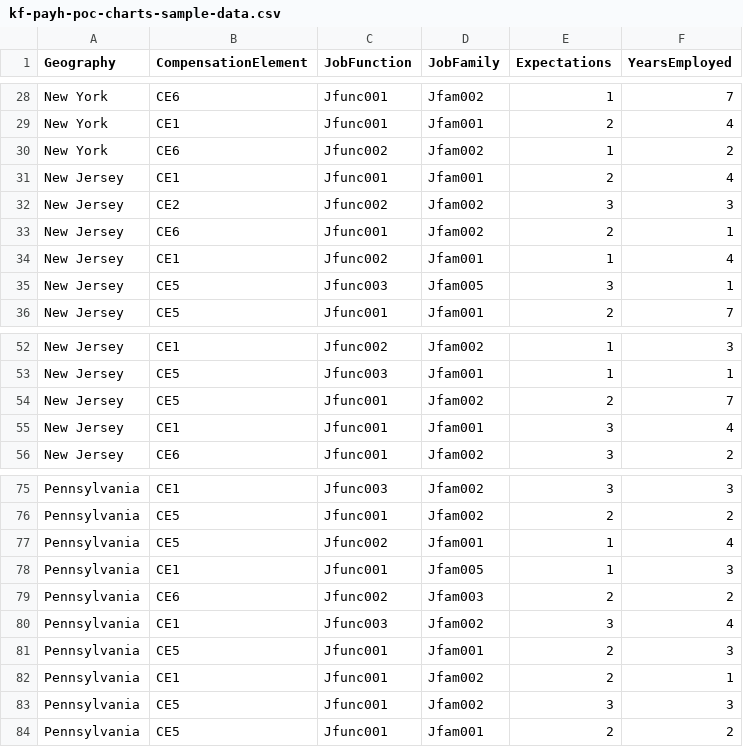
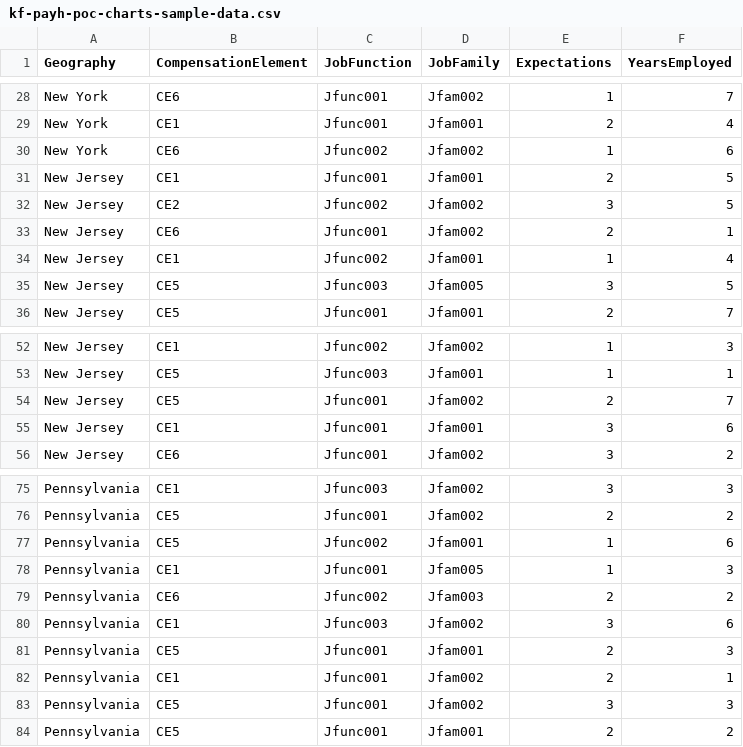
Before and after one commit to rkemathew/charts-lib-eval, a CSV file: high-charts/src/assets/kf-payh-poc-charts-sample-data.csv, drawn as a sheet; only a part is shown, gaps mark what is left out; the diff covers the shown part only.

```diff
--- a/high-charts/src/assets/kf-payh-poc-charts-sample-data.csv
+++ b/high-charts/src/assets/kf-payh-poc-charts-sample-data.csv
@@ -29,8 +29,8 @@ New York,CE6,Jfunc001,Jfam002,1,7
 New York,CE1,Jfunc001,Jfam001,2,4
-New York,CE6,Jfunc002,Jfam002,1,2
-New Jersey,CE1,Jfunc001,Jfam001,2,4
-New Jersey,CE2,Jfunc002,Jfam002,3,3
+New York,CE6,Jfunc002,Jfam002,1,6
+New Jersey,CE1,Jfunc001,Jfam001,2,5
+New Jersey,CE2,Jfunc002,Jfam002,3,5
 New Jersey,CE6,Jfunc001,Jfam002,2,1
 New Jersey,CE1,Jfunc002,Jfam001,1,4
-New Jersey,CE5,Jfunc003,Jfam005,3,1
+New Jersey,CE5,Jfunc003,Jfam005,3,5
 New Jersey,CE5,Jfunc001,Jfam001,2,7
@@ -54,3 +54,3 @@ New Jersey,CE5,Jfunc003,Jfam001,1,1
 New Jersey,CE5,Jfunc001,Jfam002,2,7
-New Jersey,CE1,Jfunc001,Jfam001,3,4
+New Jersey,CE1,Jfunc001,Jfam001,3,6
 New Jersey,CE6,Jfunc001,Jfam002,3,2
@@ -76,6 +76,6 @@ Pennsylvania,CE1,Jfunc003,Jfam002,3,3
 Pennsylvania,CE5,Jfunc001,Jfam002,2,2
-Pennsylvania,CE5,Jfunc002,Jfam001,1,4
+Pennsylvania,CE5,Jfunc002,Jfam001,1,6
 Pennsylvania,CE1,Jfunc001,Jfam005,1,3
 Pennsylvania,CE6,Jfunc002,Jfam003,2,2
-Pennsylvania,CE1,Jfunc003,Jfam002,3,4
+Pennsylvania,CE1,Jfunc003,Jfam002,3,6
 Pennsylvania,CE5,Jfunc001,Jfam001,2,3
```
Also changed, not shown: 12 edited cells elsewhere in this file, 5 other files.
